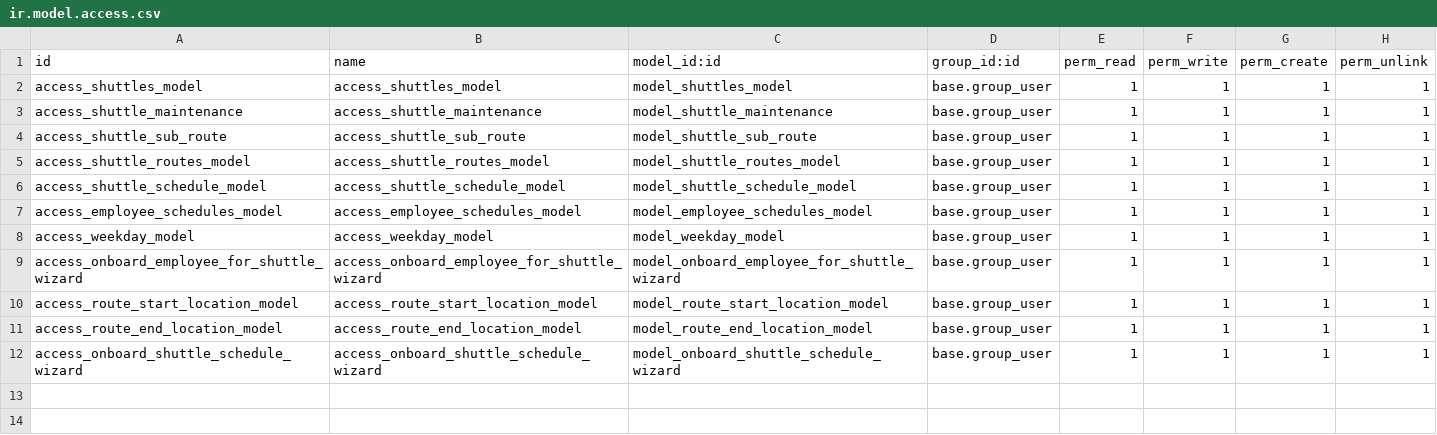
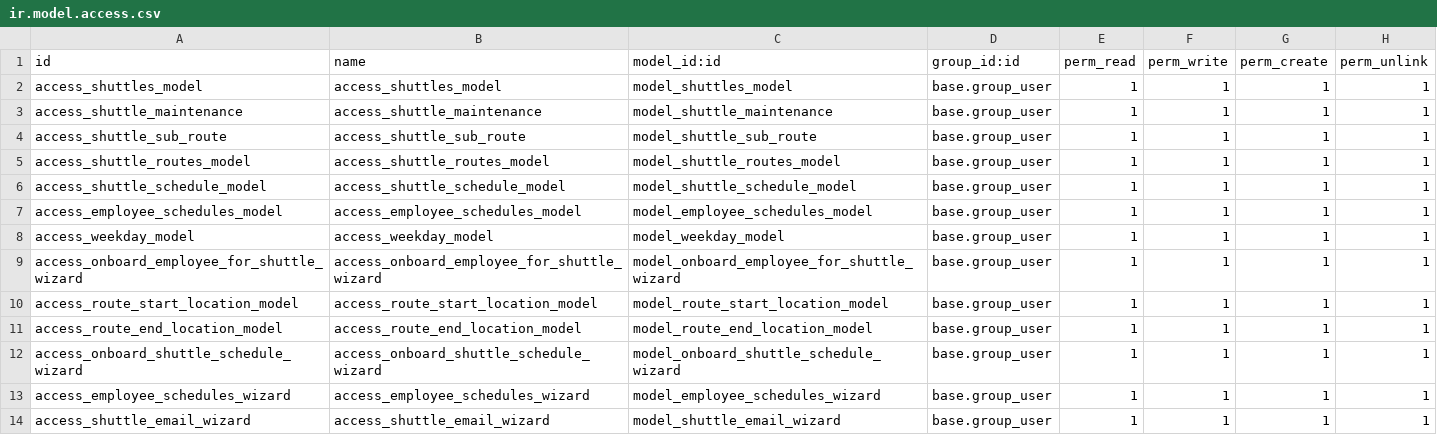
Before and after one commit to IamTinashe/zimworx-prod, a CSV file: shuttle_management/security/ir.model.access.csv, drawn as a sheet.

Commit message:
BASIC GROUND OF ONBOARDING AN EMPLOYEE

```diff
--- a/shuttle_management/security/ir.model.access.csv
+++ b/shuttle_management/security/ir.model.access.csv
@@ -12 +12,3 @@ access_route_end_location_model,access_route_end_location_model,model_route_end_
 access_onboard_shuttle_schedule_wizard,access_onboard_shuttle_schedule_wizard,model_onboard_shuttle_schedule_wizard,base.group_user,1,1,1,1
+access_employee_schedules_wizard,access_employee_schedules_wizard,model_employee_schedules_wizard,base.group_user,1,1,1,1
+access_shuttle_email_wizard,access_shuttle_email_wizard,model_shuttle_email_wizard,base.group_user,1,1,1,1
```
Also changed, not shown: 10 other files.
